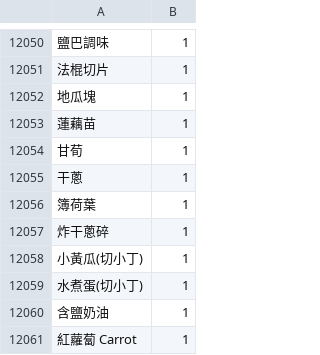
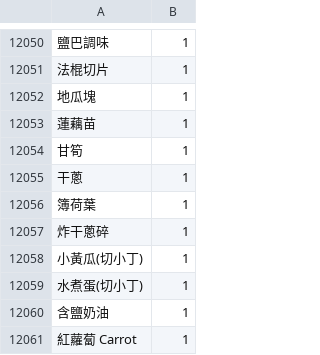
Before and after one commit to MagicJack/recipeETL, a CSV file: Crawler/cn2tw/food_frequency_2.0-0u.csv, drawn as a sheet; only a part is shown, gaps mark what is left out; the diff covers the shown part only; the diff names each change by its address in the sheet, - before the commit and + after, or states it on an @@ line.

```diff
--- a/Crawler/cn2tw/food_frequency_2.0-0u.csv
+++ b/Crawler/cn2tw/food_frequency_2.0-0u.csv
-A12054: 甘荀
+A12054: 甘筍
```
Also changed, not shown: 7 edited cells elsewhere in this file, 3 other files.
